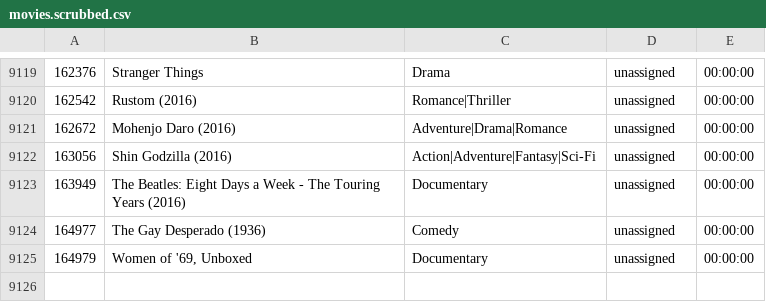
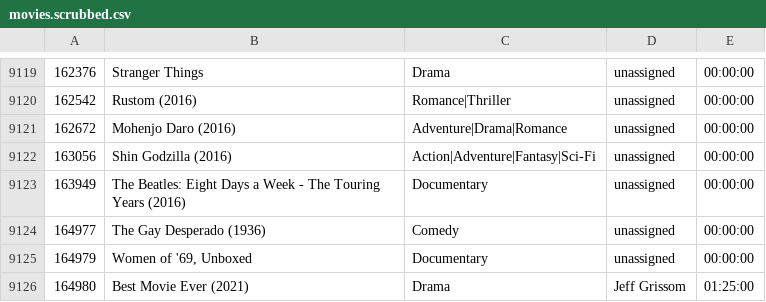
Before and after one commit to TrixCal/MediaLibrary, a CSV file: movies.scrubbed.csv, drawn as a sheet; only a part is shown, gaps mark what is left out; the diff names each change by its address in the sheet, - before the commit and + after, or states it on an @@ line.

Commit message:
Modified Program to Add Movies and Display All Movies

```diff
--- a/movies.scrubbed.csv
+++ b/movies.scrubbed.csv
+row 9126: 164980 | Best Movie Ever (2021) | Drama | Jeff Grissom | 01:25:00
```
Also changed, not shown: 1 other file.
